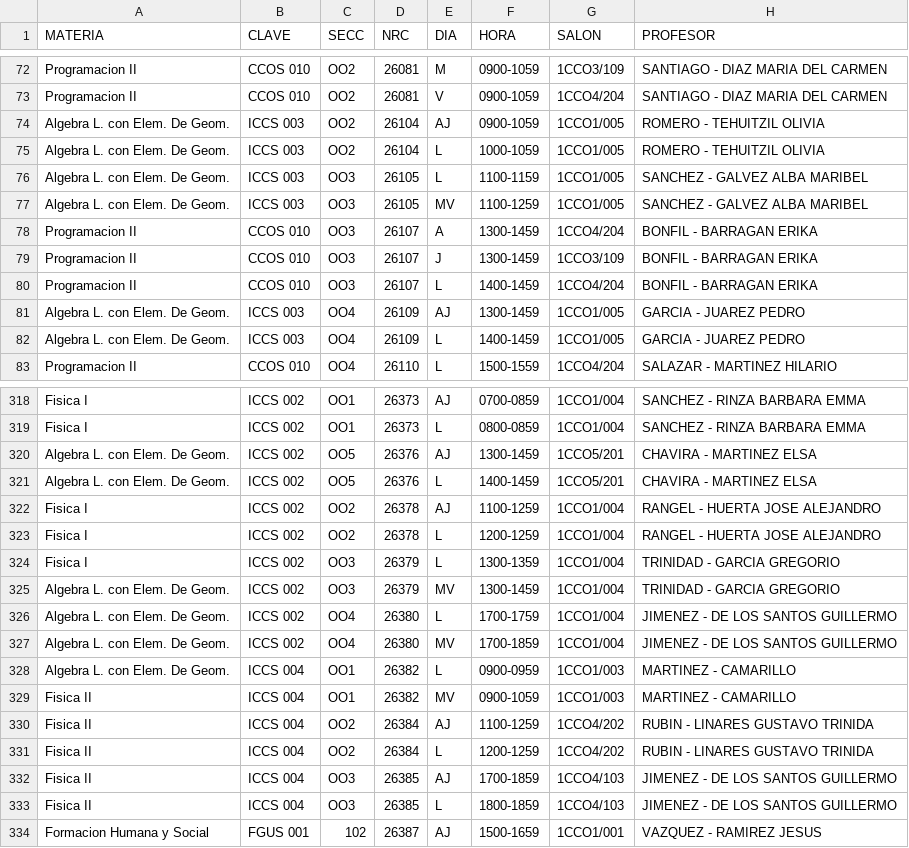
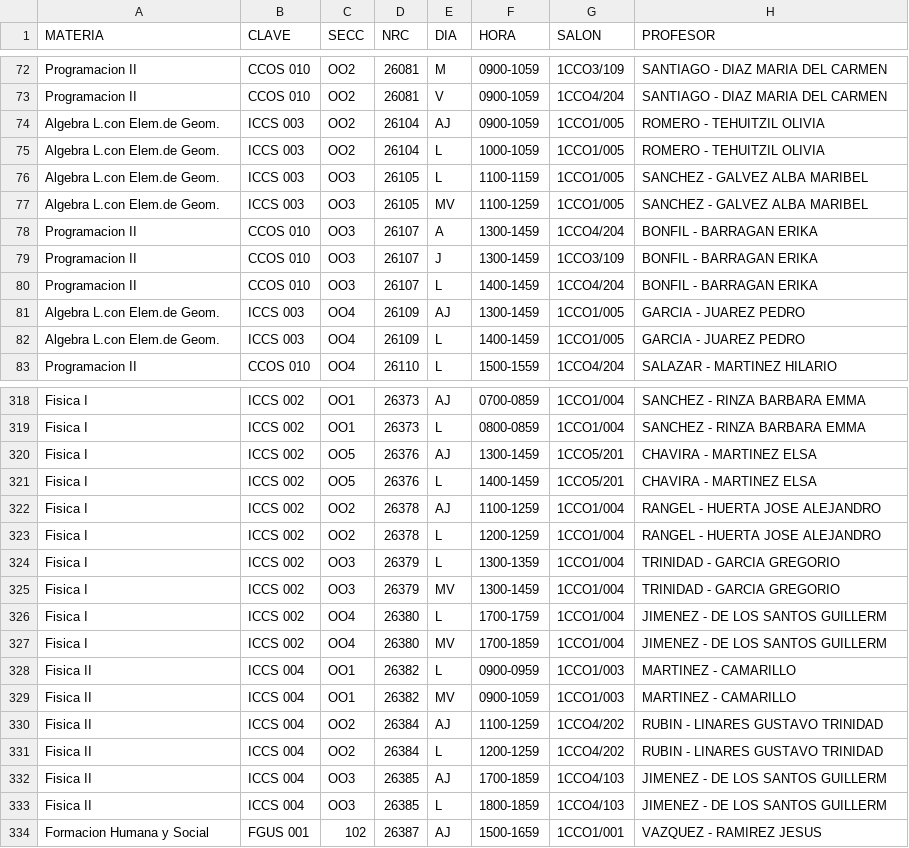
Before and after one commit to alxdx/scheduler, a CSV file: api/HORARIO/icc.csv, drawn as a sheet; only a part is shown, gaps mark what is left out; the diff covers the shown part only.

Commit message:
bases de datos corregidas (al convertir de pdf a csv generaba datos incorrectos, ISTI en vez de ITIS), script de mapas corregido por bug que eliminaba algunas materias,algoritmo de recomendacion mejorado.TODO: verificar que no se solapen las materias ya agregadas, agregar la opcion para las materias 'oblifadas' por el usuario

```diff
--- a/api/HORARIO/icc.csv
+++ b/api/HORARIO/icc.csv
@@ -73,6 +73,6 @@ Programacion II,CCOS 010,OO2,26081,M,0900-1059,1CCO3/109,SANTIAGO - DIAZ MARIA D
 Programacion II,CCOS 010,OO2,26081,V,0900-1059,1CCO4/204,SANTIAGO - DIAZ MARIA DEL CARMEN
-Algebra L. con Elem. De Geom.,ICCS 003,OO2,26104,AJ,0900-1059,1CCO1/005,ROMERO - TEHUITZIL OLIVIA
-Algebra L. con Elem. De Geom.,ICCS 003,OO2,26104,L,1000-1059,1CCO1/005,ROMERO - TEHUITZIL OLIVIA
-Algebra L. con Elem. De Geom.,ICCS 003,OO3,26105,L,1100-1159,1CCO1/005,SANCHEZ - GALVEZ ALBA MARIBEL
-Algebra L. con Elem. De Geom.,ICCS 003,OO3,26105,MV,1100-1259,1CCO1/005,SANCHEZ - GALVEZ ALBA MARIBEL
+Algebra L.con Elem.de Geom.,ICCS 003,OO2,26104,AJ,0900-1059,1CCO1/005,ROMERO - TEHUITZIL OLIVIA
+Algebra L.con Elem.de Geom.,ICCS 003,OO2,26104,L,1000-1059,1CCO1/005,ROMERO - TEHUITZIL OLIVIA
+Algebra L.con Elem.de Geom.,ICCS 003,OO3,26105,L,1100-1159,1CCO1/005,SANCHEZ - GALVEZ ALBA MARIBEL
+Algebra L.con Elem.de Geom.,ICCS 003,OO3,26105,MV,1100-1259,1CCO1/005,SANCHEZ - GALVEZ ALBA MARIBEL
 Programacion II,CCOS 010,OO3,26107,A,1300-1459,1CCO4/204,BONFIL - BARRAGAN ERIKA
@@ -80,4 +80,4 @@ Programacion II,CCOS 010,OO3,26107,J,1300-1459,1CCO3/109,BONFIL - BARRAGAN ERIKA
 Programacion II,CCOS 010,OO3,26107,L,1400-1459,1CCO4/204,BONFIL - BARRAGAN ERIKA
-Algebra L. con Elem. De Geom.,ICCS 003,OO4,26109,AJ,1300-1459,1CCO1/005,GARCIA - JUAREZ PEDRO
-Algebra L. con Elem. De Geom.,ICCS 003,OO4,26109,L,1400-1459,1CCO1/005,GARCIA - JUAREZ PEDRO
+Algebra L.con Elem.de Geom.,ICCS 003,OO4,26109,AJ,1300-1459,1CCO1/005,GARCIA - JUAREZ PEDRO
+Algebra L.con Elem.de Geom.,ICCS 003,OO4,26109,L,1400-1459,1CCO1/005,GARCIA - JUAREZ PEDRO
 Programacion II,CCOS 010,OO4,26110,L,1500-1559,1CCO4/204,SALAZAR - MARTINEZ HILARIO
@@ -319,4 +319,4 @@ Fisica I,ICCS 002,OO1,26373,AJ,0700-0859,1CCO1/004,SANCHEZ - RINZA BARBARA EMMA
 Fisica I,ICCS 002,OO1,26373,L,0800-0859,1CCO1/004,SANCHEZ - RINZA BARBARA EMMA
-Algebra L. con Elem. De Geom.,ICCS 002,OO5,26376,AJ,1300-1459,1CCO5/201,CHAVIRA - MARTINEZ ELSA
-Algebra L. con Elem. De Geom.,ICCS 002,OO5,26376,L,1400-1459,1CCO5/201,CHAVIRA - MARTINEZ ELSA
+Fisica I,ICCS 002,OO5,26376,AJ,1300-1459,1CCO5/201,CHAVIRA - MARTINEZ ELSA
+Fisica I,ICCS 002,OO5,26376,L,1400-1459,1CCO5/201,CHAVIRA - MARTINEZ ELSA
 Fisica I,ICCS 002,OO2,26378,AJ,1100-1259,1CCO1/004,RANGEL - HUERTA JOSE ALEJANDRO
@@ -324,11 +324,11 @@ Fisica I,ICCS 002,OO2,26378,L,1200-1259,1CCO1/004,RANGEL - HUERTA JOSE ALEJANDRO
 Fisica I,ICCS 002,OO3,26379,L,1300-1359,1CCO1/004,TRINIDAD - GARCIA GREGORIO
-Algebra L. con Elem. De Geom.,ICCS 002,OO3,26379,MV,1300-1459,1CCO1/004,TRINIDAD - GARCIA GREGORIO
-Algebra L. con Elem. De Geom.,ICCS 002,OO4,26380,L,1700-1759,1CCO1/004,JIMENEZ - DE LOS SANTOS GUILLERMO
-Algebra L. con Elem. De Geom.,ICCS 002,OO4,26380,MV,1700-1859,1CCO1/004,JIMENEZ - DE LOS SANTOS GUILLERMO
-Algebra L. con Elem. De Geom.,ICCS 004,OO1,26382,L,0900-0959,1CCO1/003,MARTINEZ - CAMARILLO
+Fisica I,ICCS 002,OO3,26379,MV,1300-1459,1CCO1/004,TRINIDAD - GARCIA GREGORIO
+Fisica I,ICCS 002,OO4,26380,L,1700-1759,1CCO1/004,JIMENEZ - DE LOS SANTOS GUILLERM
+Fisica I,ICCS 002,OO4,26380,MV,1700-1859,1CCO1/004,JIMENEZ - DE LOS SANTOS GUILLERM
+Fisica II,ICCS 004,OO1,26382,L,0900-0959,1CCO1/003,MARTINEZ - CAMARILLO
 Fisica II,ICCS 004,OO1,26382,MV,0900-1059,1CCO1/003,MARTINEZ - CAMARILLO
-Fisica II,ICCS 004,OO2,26384,AJ,1100-1259,1CCO4/202,RUBIN - LINARES GUSTAVO TRINIDA
-Fisica II,ICCS 004,OO2,26384,L,1200-1259,1CCO4/202,RUBIN - LINARES GUSTAVO TRINIDA
-Fisica II,ICCS 004,OO3,26385,AJ,1700-1859,1CCO4/103,JIMENEZ - DE LOS SANTOS GUILLERMO
-Fisica II,ICCS 004,OO3,26385,L,1800-1859,1CCO4/103,JIMENEZ - DE LOS SANTOS GUILLERMO
+Fisica II,ICCS 004,OO2,26384,AJ,1100-1259,1CCO4/202,RUBIN - LINARES GUSTAVO TRINIDAD
+Fisica II,ICCS 004,OO2,26384,L,1200-1259,1CCO4/202,RUBIN - LINARES GUSTAVO TRINIDAD
+Fisica II,ICCS 004,OO3,26385,AJ,1700-1859,1CCO4/103,JIMENEZ - DE LOS SANTOS GUILLERM
+Fisica II,ICCS 004,OO3,26385,L,1800-1859,1CCO4/103,JIMENEZ - DE LOS SANTOS GUILLERM
 Formacion Humana y Social,FGUS 001,102,26387,AJ,1500-1659,1CCO1/001,VAZQUEZ - RAMIREZ JESUS
```
Also changed, not shown: 51 edited cells elsewhere in this file, api/HORARIO/iti.csv, api/HORARIO/lcc.csv, 5 other files.
